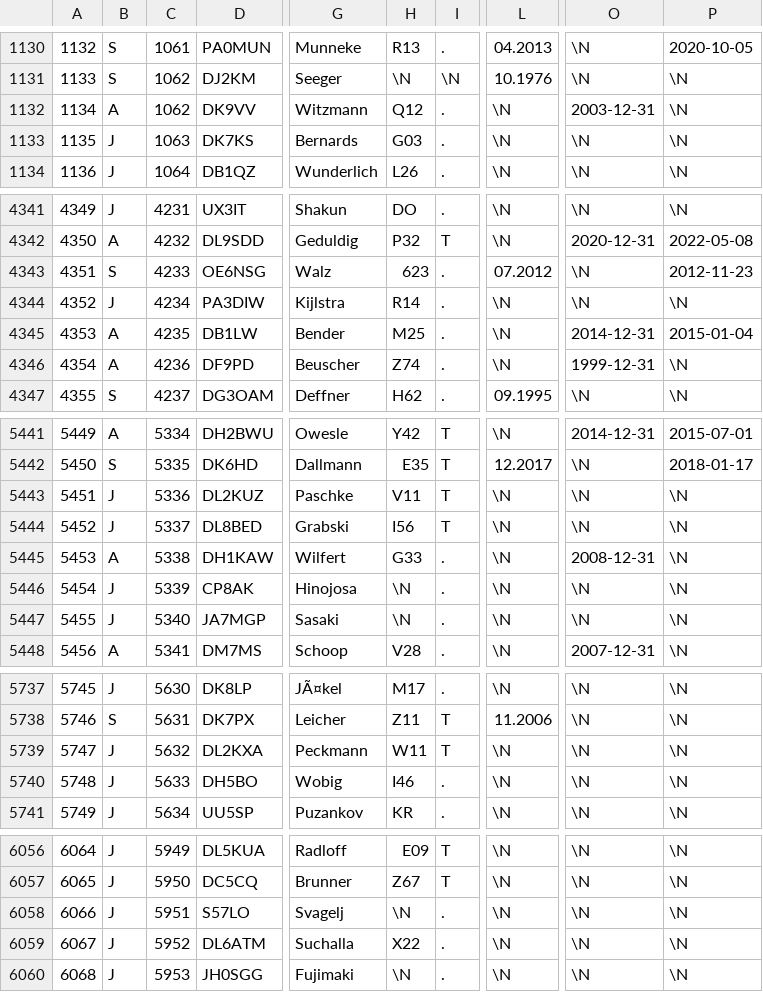
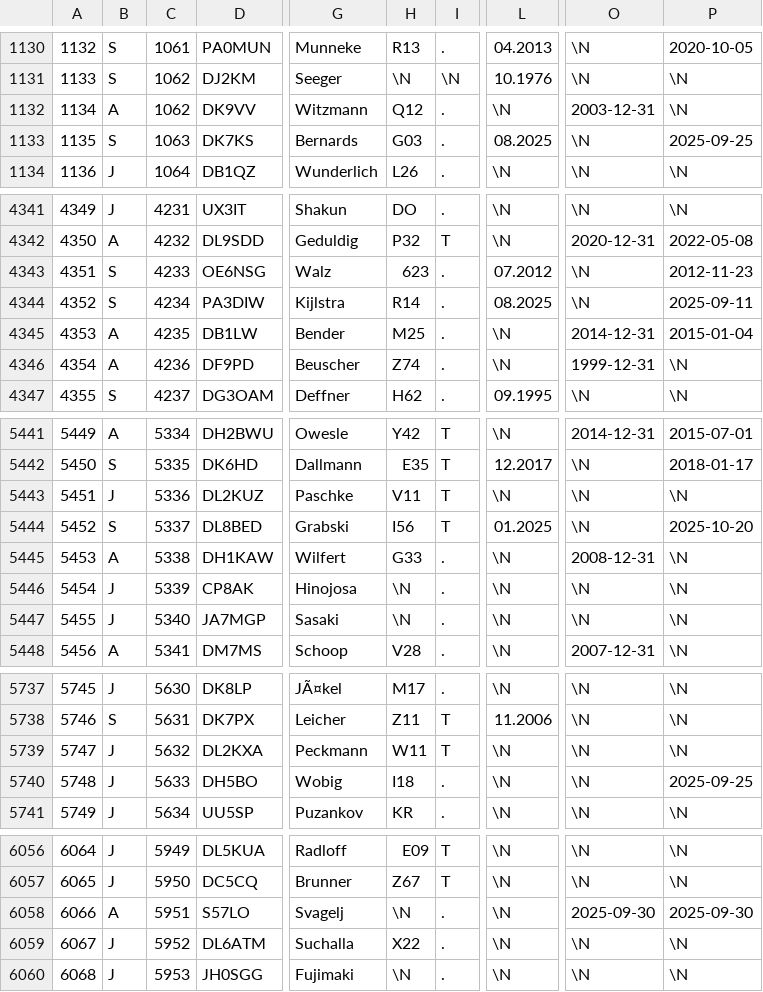
Before and after one commit to bjornekelund/dxlog, a CSV file: dig/DIGLISTE.csv, drawn as a sheet; only a part is shown, gaps mark what is left out; the diff covers the shown part only; the diff names each change by its address in the sheet, - before the commit and + after, or states it on an @@ line.

```diff
--- a/dig/DIGLISTE.csv
+++ b/dig/DIGLISTE.csv
-B1133: J
+B1133: S
-L1133: \N
+L1133: 08.2025
-P1133: \N
+P1133: 2025-09-25
-B4344: J
+B4344: S
-L4344: \N
+L4344: 08.2025
-P4344: \N
+P4344: 2025-09-11
-B5444: J
+B5444: S
-L5444: \N
+L5444: 01.2025
-P5444: \N
+P5444: 2025-10-20
-H5740: I46
+H5740: I18
-P5740: \N
+P5740: 2025-09-25
-B6058: J
+B6058: A
-O6058: \N
+O6058: 2025-09-30
-P6058: \N
+P6058: 2025-09-30
```
Also changed, not shown: 4 added rows and 22 edited cells elsewhere in this file, agcw/Mitglieder.csv, mcdqp/List_Members_MC.csv, 28 other files.
